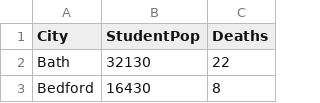
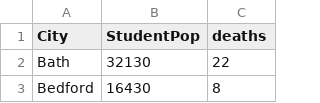
Before and after one commit to Campbell-McCready/Campbell-McCready.github.io, a CSV file: drugstudentpopdata.csv, drawn as a sheet; only a part is shown.

Commit message:
Update drugstudentpopdata.csv

```diff
--- a/drugstudentpopdata.csv
+++ b/drugstudentpopdata.csv
@@ -1,2 +1,2 @@
-City,StudentPop,Deaths
+City,StudentPop,deaths
 Bath,"32130",22
```
